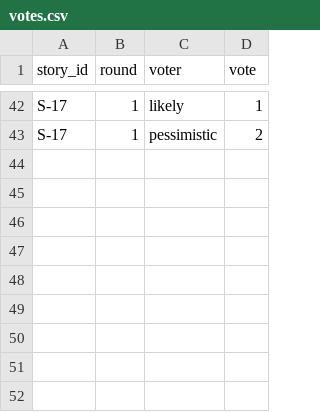
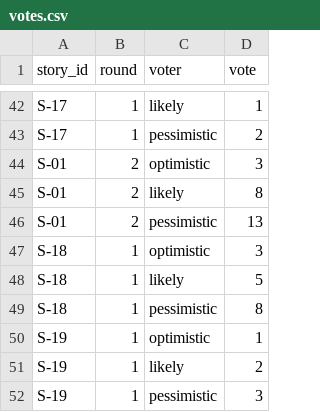
Before and after one commit to nrm-eng/pm-2026-kn42-nikitchuk, a CSV file: lr08_poker/votes.csv, drawn as a sheet; only a part is shown, gaps mark what is left out.

Commit message:
Add new votes to votes.csv

```diff
--- a/lr08_poker/votes.csv
+++ b/lr08_poker/votes.csv
@@ -43 +43,10 @@ S-17,1,likely,1
 S-17,1,pessimistic,2
+S-01,2,optimistic,3
+S-01,2,likely,8
+S-01,2,pessimistic,13
+S-18,1,optimistic,3
+S-18,1,likely,5
+S-18,1,pessimistic,8
+S-19,1,optimistic,1
+S-19,1,likely,2
+S-19,1,pessimistic,3
```
